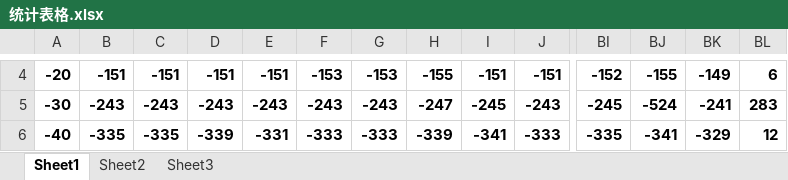
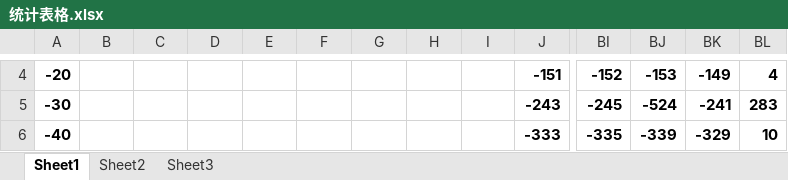
Before and after one commit to littlestone08/UtralShortReceiver, an Excel workbook: Plugin/J16/LevelWithoutFilter/res/统计表格.xlsx, sheet Sheet1, drawn as a sheet; only a part is shown, gaps mark what is left out; values as stored, in another font and other column widths than the file's, no borders; conditional formats not drawn; the diff covers the shown part only; the diff names each change by its address in the sheet, - before the commit and + after, or states it on an @@ line.

```diff
--- a/Plugin/J16/LevelWithoutFilter/res/统计表格.xlsx (sheet Sheet1)
+++ b/Plugin/J16/LevelWithoutFilter/res/统计表格.xlsx (sheet Sheet1)
-B4: -151
+B4: (empty)
-C4: -151
+C4: (empty)
-D4: -151
+D4: (empty)
-E4: -151
+E4: (empty)
-F4: -153
+F4: (empty)
-G4: -153
+G4: (empty)
-H4: -155
+H4: (empty)
-I4: -151
+I4: (empty)
-BJ4: -155
+BJ4: -153
-BL4: 6
+BL4: 4
-B5: -243
+B5: (empty)
-C5: -243
+C5: (empty)
-D5: -243
+D5: (empty)
-E5: -243
+E5: (empty)
-F5: -243
+F5: (empty)
-G5: -243
+G5: (empty)
-H5: -247
+H5: (empty)
-I5: -245
+I5: (empty)
-B6: -335
+B6: (empty)
-C6: -335
+C6: (empty)
-D6: -339
+D6: (empty)
-E6: -331
+E6: (empty)
-F6: -333
+F6: (empty)
-G6: -333
+G6: (empty)
-H6: -339
+H6: (empty)
-I6: -341
+I6: (empty)
-BJ6: -341
+BJ6: -339
-BL6: 12
+BL6: 10
```
Also changed, not shown: 376 edited cells elsewhere in this sheet, 10 other files.
